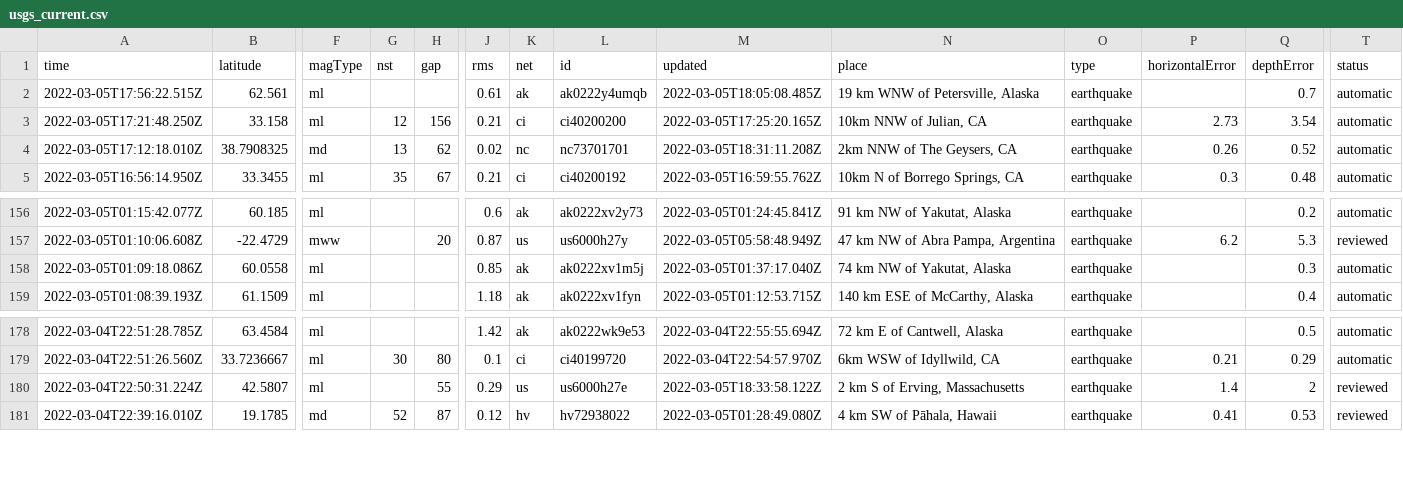
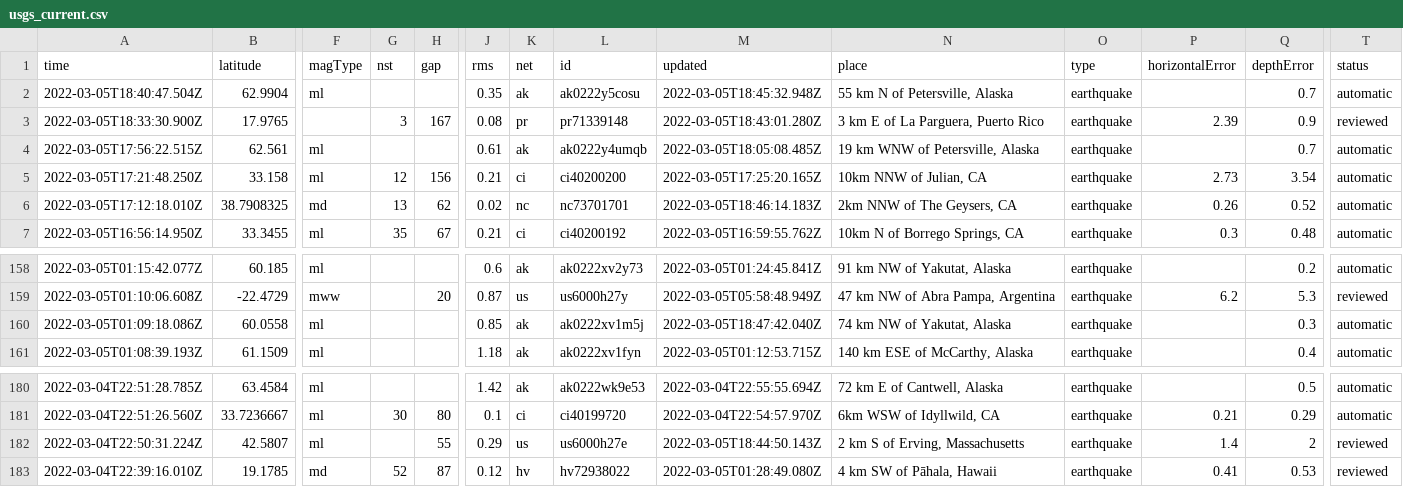
Before and after one commit to clayton-aldern/nicar-ghactions, a CSV file: usgs_current.csv, drawn as a sheet; only a part is shown, gaps mark what is left out; addresses are those after the commit; rows hold the shown columns only; the diff names each change by its address in the sheet, - before the commit and + after, or states it on an @@ line.

```diff
--- a/usgs_current.csv
+++ b/usgs_current.csv
+row 2: 2022-03-05T18:40:47.504Z | 62.9904 | ml |  |  | 0.35 | ak | ak0222y5cosu | 2022-03-05T18:45:32.948Z | 55 km N of Petersville, Alaska | earthquake |  | 0.7 | automatic
+row 3: 2022-03-05T18:33:30.900Z | 17.9765 |  | 3 | 167 | 0.08 | pr | pr71339148 | 2022-03-05T18:43:01.280Z | 3 km E of La Parguera, Puerto Rico | earthquake | 2.39 | 0.9 | reviewed
-M6 (updated): 2022-03-05T18:31:11.208Z
+M6 (updated): 2022-03-05T18:46:14.183Z
-M160 (updated): 2022-03-05T01:37:17.040Z
+M160 (updated): 2022-03-05T18:47:42.040Z
-M182 (updated): 2022-03-05T18:33:58.122Z
+M182 (updated): 2022-03-05T18:44:50.143Z
```
Also changed, not shown: usgs_main.csv.
